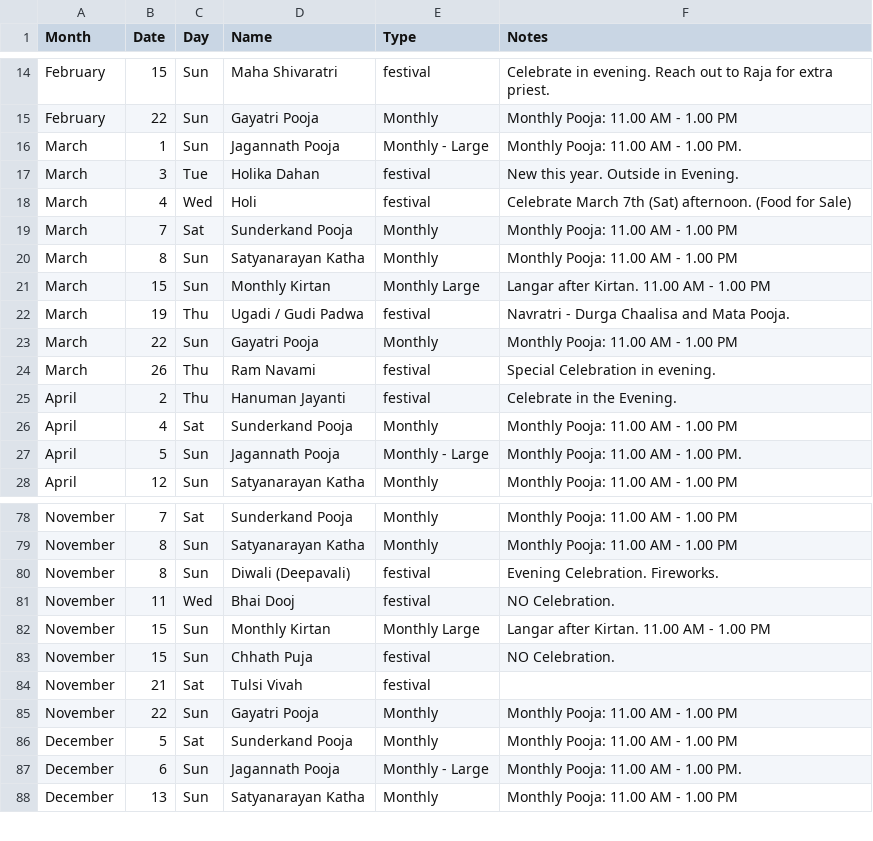
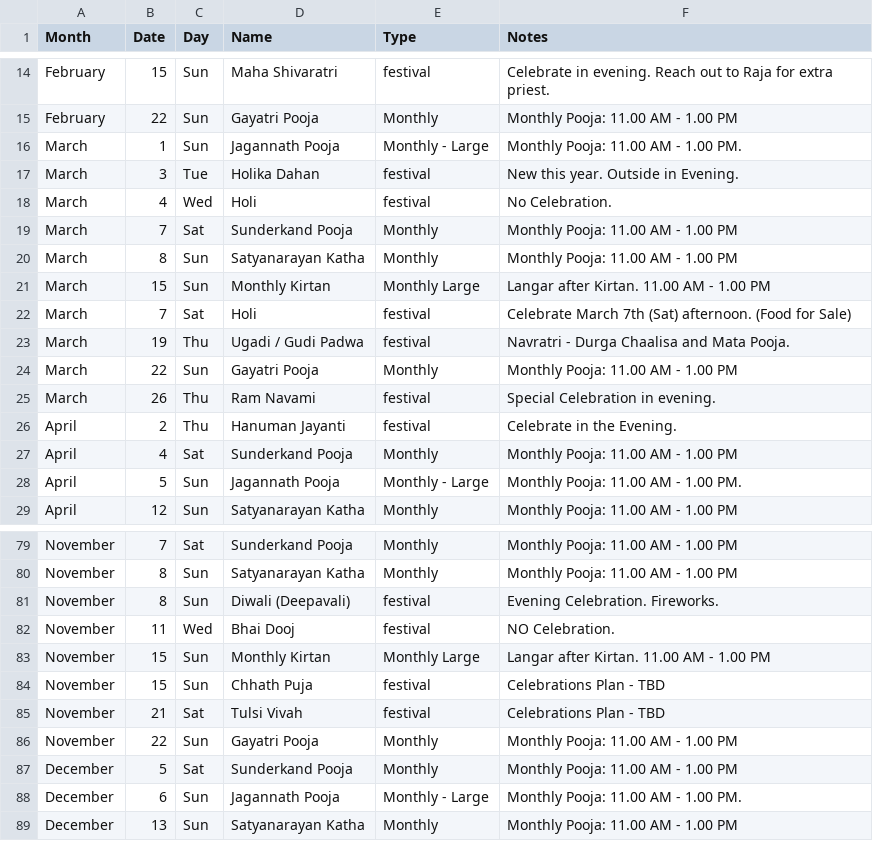
Before and after one commit to deeptewani/DT-Calendar2026, a CSV file: events_2026.csv, drawn as a sheet; only a part is shown, gaps mark what is left out.

```diff
--- a/events_2026.csv
+++ b/events_2026.csv
@@ -19,3 +19,3 @@ March,1,Sun,Jagannath Pooja,Monthly - Large,Monthly Pooja: 11.00 AM - 1.00 PM.
 March,3,Tue,Holika Dahan,festival,New this year. Outside in Evening.
-March,4,Wed,Holi,festival,Celebrate March 7th (Sat) afternoon. (Food for Sale)
+March,4,Wed,Holi,festival,No Celebration.
 March,7,Sat,Sunderkand Pooja,Monthly,Monthly Pooja: 11.00 AM - 1.00 PM
@@ -23,2 +23,3 @@ March,8,Sun,Satyanarayan Katha,Monthly,Monthly Pooja: 11.00 AM - 1.00 PM
 March,15,Sun,Monthly Kirtan,Monthly Large,Langar after Kirtan. 11.00 AM - 1.00 PM
+March,7,Sat,Holi,festival,Celebrate March 7th (Sat) afternoon. (Food for Sale)
 March,19,Thu,Ugadi / Gudi Padwa,festival,Navratri - Durga Chaalisa and Mata Pooja.
@@ -84,4 +85,4 @@ November,11,Wed,Bhai Dooj,festival,NO Celebration.
 November,15,Sun,Monthly Kirtan,Monthly Large,Langar after Kirtan. 11.00 AM - 1.00 PM
-November,15,Sun,Chhath Puja,festival,NO Celebration.
-November,21,Sat,Tulsi Vivah,festival,
+November,15,Sun,Chhath Puja,festival,Celebrations Plan - TBD
+November,21,Sat,Tulsi Vivah,festival,Celebrations Plan - TBD
 November,22,Sun,Gayatri Pooja,Monthly,Monthly Pooja: 11.00 AM - 1.00 PM
```
